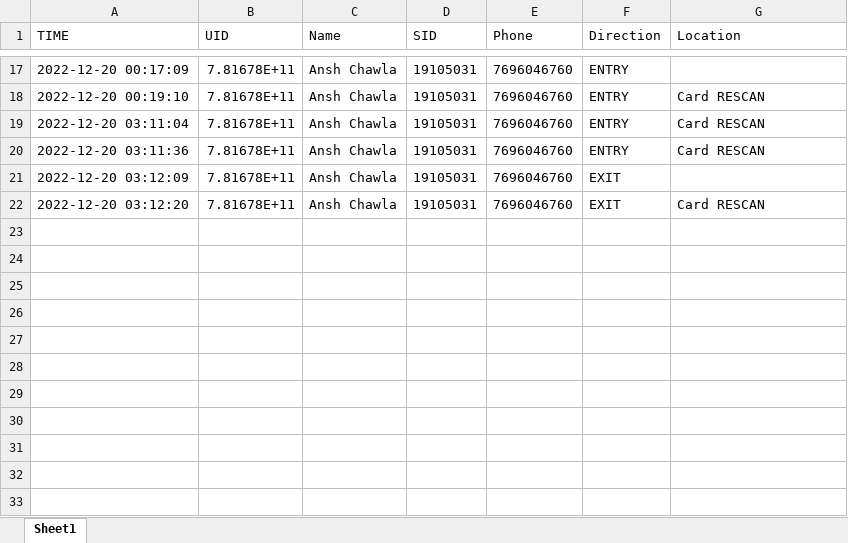
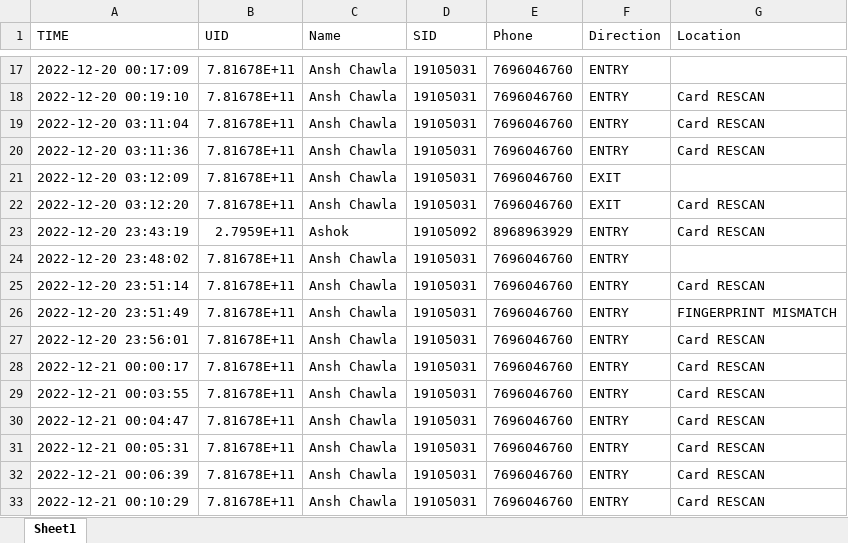
Before and after one commit to anshchawla521/major_project, an Excel workbook: attendance.xlsx, sheet Sheet1, drawn as a sheet; only a part is shown, gaps mark what is left out; values as stored, in another font and other column widths than the file's, no borders; the diff names each change by its address in the sheet, - before the commit and + after, or states it on an @@ line.

```diff
--- a/attendance.xlsx (sheet Sheet1)
+++ b/attendance.xlsx (sheet Sheet1)
+row 23: 2022-12-20 23:43:19 | 2.7959E+11 | Ashok | 19105092 | 8968963929 | ENTRY | Card RESCAN
+row 24: 2022-12-20 23:48:02 | 7.81678E+11 | Ansh Chawla | 19105031 | 7696046760 | ENTRY
+row 25: 2022-12-20 23:51:14 | 7.81678E+11 | Ansh Chawla | 19105031 | 7696046760 | ENTRY | Card RESCAN
+row 26: 2022-12-20 23:51:49 | 7.81678E+11 | Ansh Chawla | 19105031 | 7696046760 | ENTRY | FINGERPRINT MISMATCH
+row 27: 2022-12-20 23:56:01 | 7.81678E+11 | Ansh Chawla | 19105031 | 7696046760 | ENTRY | Card RESCAN
+row 28: 2022-12-21 00:00:17 | 7.81678E+11 | Ansh Chawla | 19105031 | 7696046760 | ENTRY | Card RESCAN
+row 29: 2022-12-21 00:03:55 | 7.81678E+11 | Ansh Chawla | 19105031 | 7696046760 | ENTRY | Card RESCAN
+row 30: 2022-12-21 00:04:47 | 7.81678E+11 | Ansh Chawla | 19105031 | 7696046760 | ENTRY | Card RESCAN
+row 31: 2022-12-21 00:05:31 | 7.81678E+11 | Ansh Chawla | 19105031 | 7696046760 | ENTRY | Card RESCAN
+row 32: 2022-12-21 00:06:39 | 7.81678E+11 | Ansh Chawla | 19105031 | 7696046760 | ENTRY | Card RESCAN
+row 33: 2022-12-21 00:10:29 | 7.81678E+11 | Ansh Chawla | 19105031 | 7696046760 | ENTRY | Card RESCAN
```
Also changed, not shown: dataset.xlsx, 5 other files.
